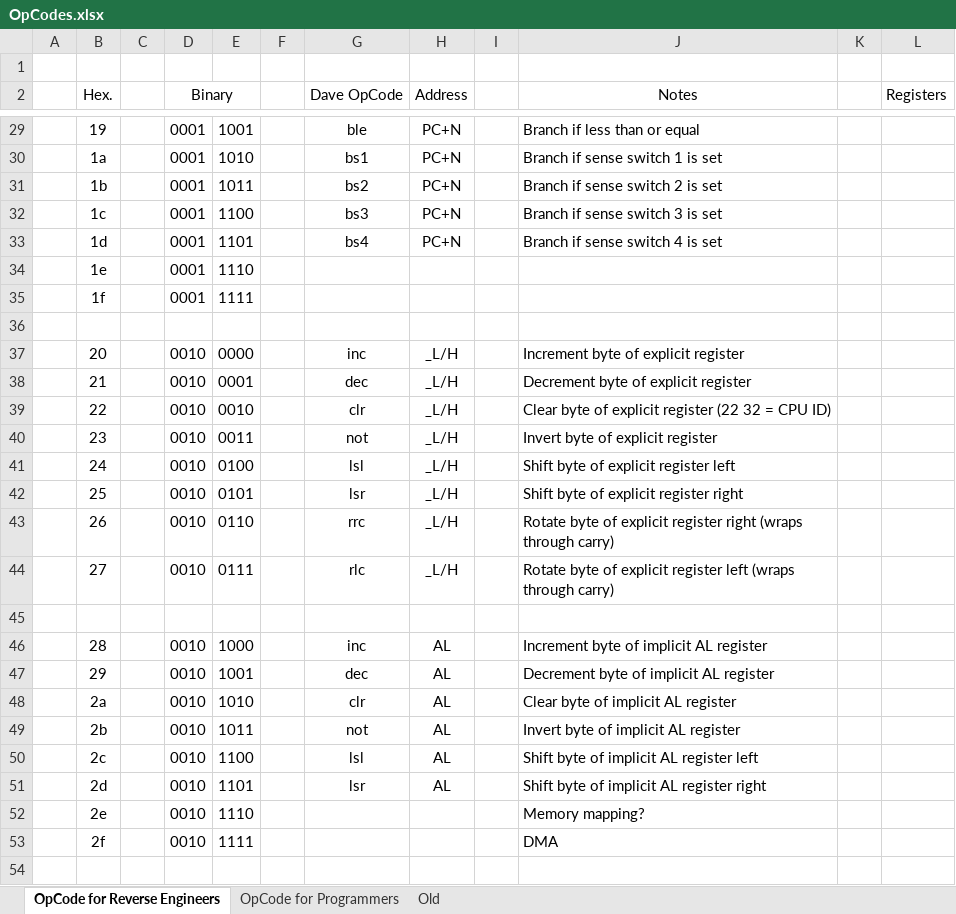
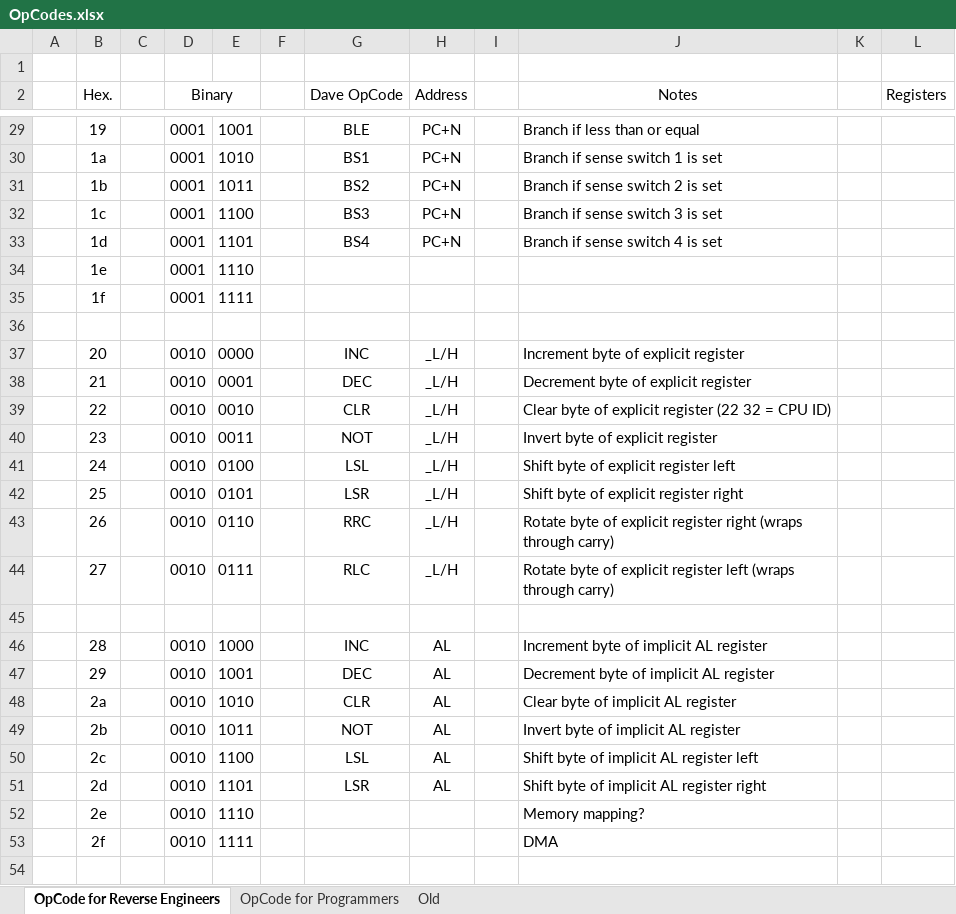
Before and after one commit to Nakazoto/CenturionComputer, an Excel workbook: Computer/OpCodes.xlsx, sheet OpCode for Reverse Engineers, drawn as a sheet; only a part is shown, gaps mark what is left out; values as stored, in another font and other column widths than the file's, no borders; the diff covers the shown part only; the diff names each change by its address in the sheet, - before the commit and + after, or states it on an @@ line.

```diff
--- a/Computer/OpCodes.xlsx (sheet OpCode for Reverse Engineers)
+++ b/Computer/OpCodes.xlsx (sheet OpCode for Reverse Engineers)
-G29 (Dave OpCode): ble
+G29 (Dave OpCode): BLE
-G30 (Dave OpCode): bs1
+G30 (Dave OpCode): BS1
-G31 (Dave OpCode): bs2
+G31 (Dave OpCode): BS2
-G32 (Dave OpCode): bs3
+G32 (Dave OpCode): BS3
-G33 (Dave OpCode): bs4
+G33 (Dave OpCode): BS4
-G37 (Dave OpCode): inc
+G37 (Dave OpCode): INC
-G38 (Dave OpCode): dec
+G38 (Dave OpCode): DEC
-G39 (Dave OpCode): clr
+G39 (Dave OpCode): CLR
-G40 (Dave OpCode): not
+G40 (Dave OpCode): NOT
-G41 (Dave OpCode): lsl
+G41 (Dave OpCode): LSL
-G42 (Dave OpCode): lsr
+G42 (Dave OpCode): LSR
-G43 (Dave OpCode): rrc
+G43 (Dave OpCode): RRC
-G44 (Dave OpCode): rlc
+G44 (Dave OpCode): RLC
-G46 (Dave OpCode): inc
+G46 (Dave OpCode): INC
-G47 (Dave OpCode): dec
+G47 (Dave OpCode): DEC
-G48 (Dave OpCode): clr
+G48 (Dave OpCode): CLR
-G49 (Dave OpCode): not
+G49 (Dave OpCode): NOT
-G50 (Dave OpCode): lsl
+G50 (Dave OpCode): LSL
-G51 (Dave OpCode): lsr
+G51 (Dave OpCode): LSR
```
Also changed, not shown: 189 edited cells elsewhere in this sheet, 6 other files.
